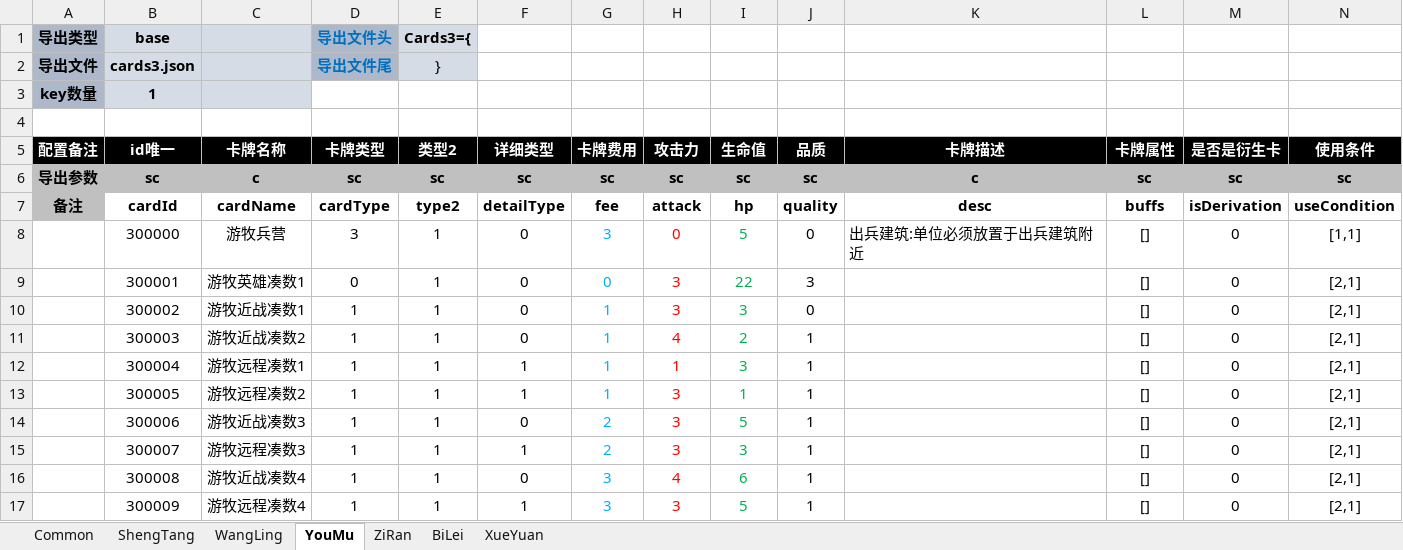
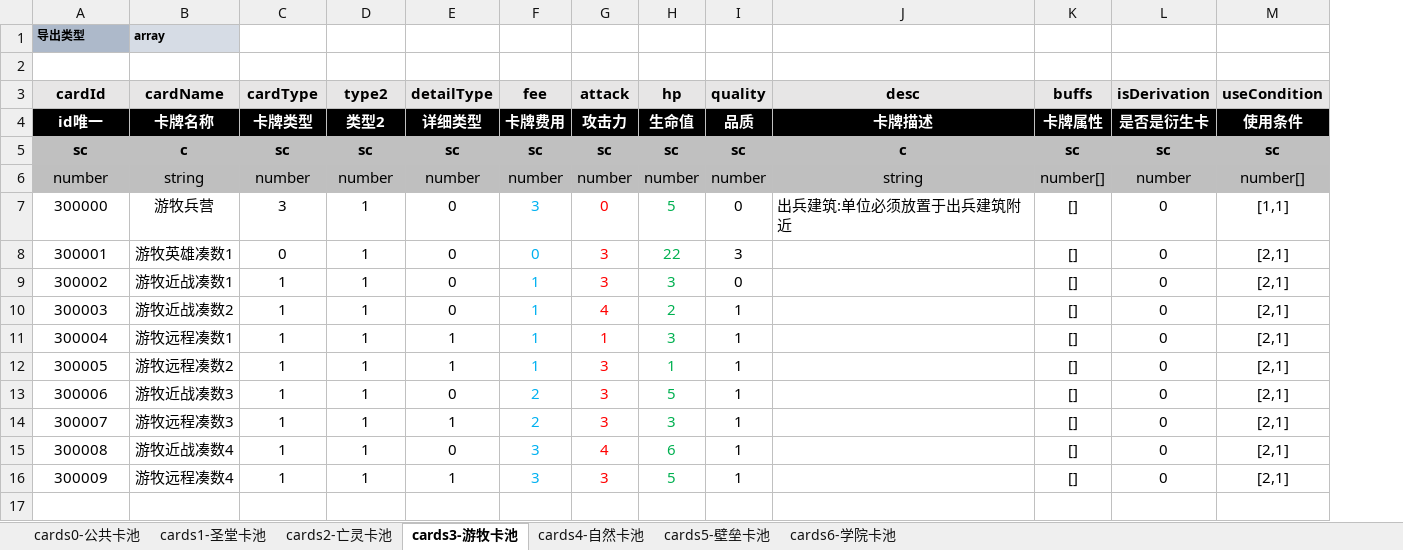
Before and after one commit to threstone/Anduin, an Excel workbook: excel/C-卡片配置.xlsx, sheet cards3-游牧卡池, drawn as a sheet; only a part is shown; values as stored, in another font and other column widths than the file's, no borders; conditional formats not drawn; removed rows and columns are numbered as before the commit, all else as after; rows hold the shown columns only; the diff names each change by its address in the sheet, - before the commit and + after, or states it on an @@ line.

```diff
--- a/excel/C-卡片配置.xlsx (sheet cards3-游牧卡池)
+++ b/excel/C-卡片配置.xlsx (sheet cards3-游牧卡池)
-sheet tab: Common
+sheet tab: cards0-公共卡池
-sheet tab: ShengTang
+sheet tab: cards1-圣堂卡池
-sheet tab: WangLing
+sheet tab: cards2-亡灵卡池
-sheet tab: YouMu
+sheet tab: cards3-游牧卡池
-sheet tab: ZiRan
+sheet tab: cards4-自然卡池
-sheet tab: BiLei
+sheet tab: cards5-壁垒卡池
-sheet tab: XueYuan
+sheet tab: cards6-学院卡池
-column A, rows 5-6: 配置备注 | 导出参数
-row 1: 导出类型 | base |  | 导出文件头 | Cards3={
-row 2: 导出文件 | cards3.json |  | 导出文件尾 | }
-row 3: key数量 | 1
+row 1: 导出类型 | array
@@ row 7 moved to row 3: cardId @@
+row 6: number | string | number | number | number | number | number | number | number | string | number[] | number | number[]
```
Also changed, not shown: sheet cards4-自然卡池, sheet cards5-壁垒卡池, sheet cards6-学院卡池, sheet cards2-亡灵卡池, sheet cards1-圣堂卡池, sheet cards0-公共卡池, excel/B-Buff.xlsx, excel/S-势力配置.xlsx, 44 other files.
